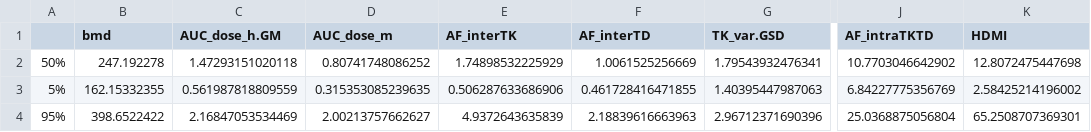
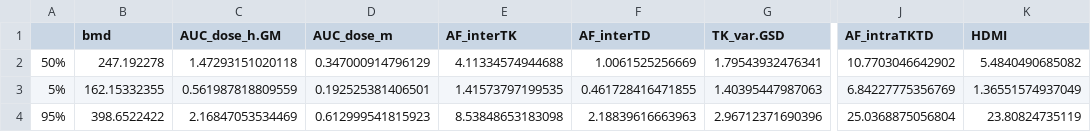
Before and after one commit to wachiuphd/DON-Prob, a CSV file: HDMI.quantiles.csv, drawn as a sheet; only a part is shown, gaps mark what is left out; the diff names each change by its address in the sheet, - before the commit and + after, or states it on an @@ line.

```diff
--- a/HDMI.quantiles.csv
+++ b/HDMI.quantiles.csv
-D2 (AUC_dose_m): 0.80741748086252
+D2 (AUC_dose_m): 0.347000914796129
-E2 (AF_interTK): 1.74898532225929
+E2 (AF_interTK): 4.11334574944688
-K2 (HDMI): 12.8072475447698
+K2 (HDMI): 5.4840490685082
-D3 (AUC_dose_m): 0.315353085239635
+D3 (AUC_dose_m): 0.192525381406501
-E3 (AF_interTK): 0.506287633686906
+E3 (AF_interTK): 1.41573797199535
-K3 (HDMI): 2.58425214196002
+K3 (HDMI): 1.36551574937049
-D4 (AUC_dose_m): 2.00213757662627
+D4 (AUC_dose_m): 0.612999541815923
-E4 (AF_interTK): 4.9372643635839
+E4 (AF_interTK): 8.53848653183098
-K4 (HDMI): 65.2508707369301
+K4 (HDMI): 23.80824735119
```
Also changed, not shown: BE.blood.quantiles.csv, BE.urine.quantiles.csv, 34 other files.
